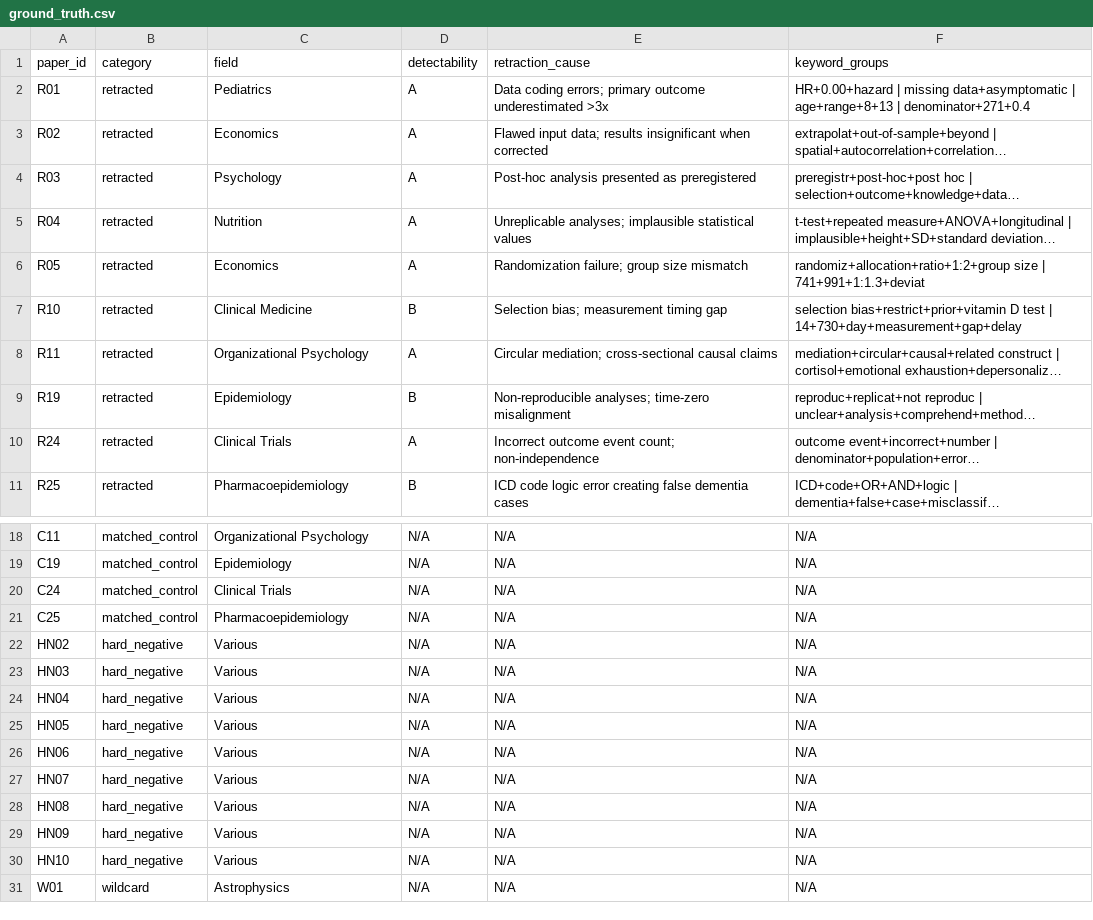
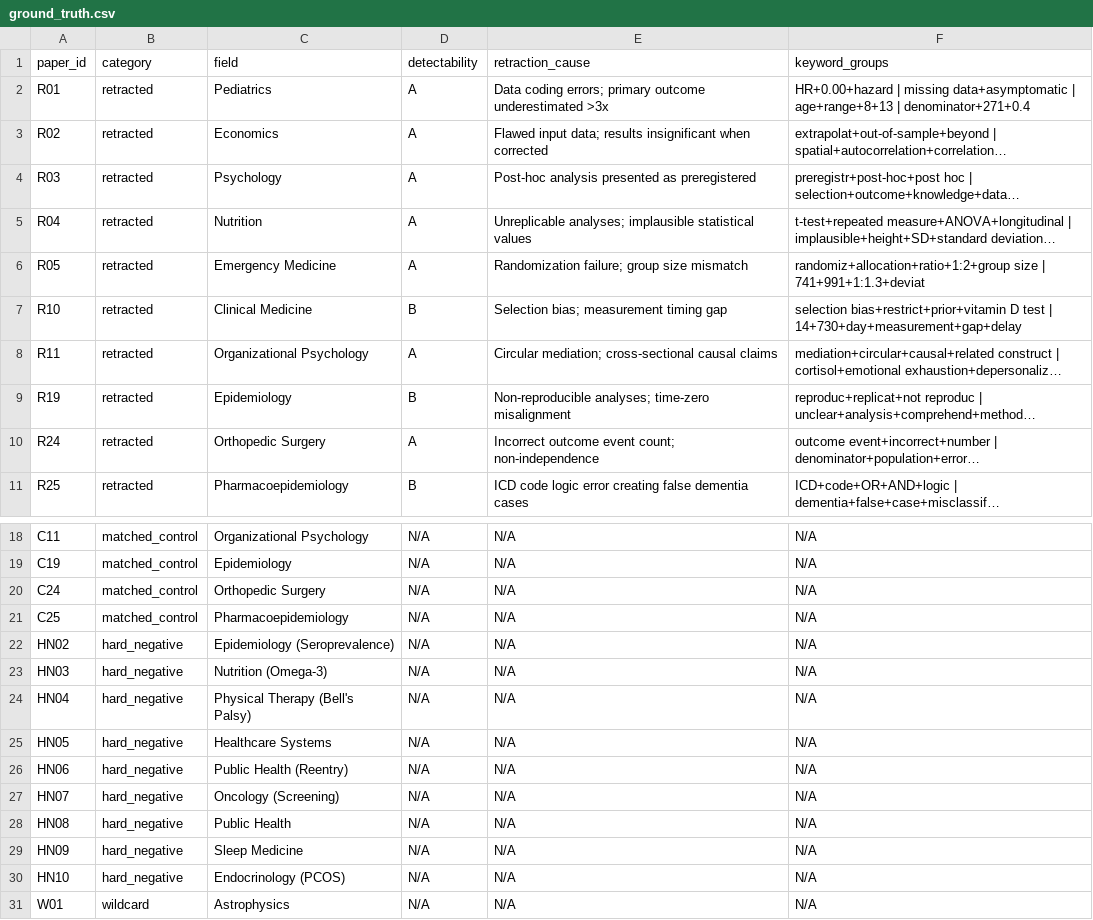
Before and after one commit to AndBrilliant/GraduatedDissentBench, a CSV file: data/ground_truth.csv, drawn as a sheet; only a part is shown, gaps mark what is left out; long unchanged cells end in …; the diff names each change by its address in the sheet, - before the commit and + after, or states it on an @@ line.

Commit message:
Fix R05/R24 field labels, add hard-negative fields, fix C05/C24 matched fields

```diff
--- a/data/ground_truth.csv
+++ b/data/ground_truth.csv
-C6 (field): Economics
+C6 (field): Emergency Medicine
-C10 (field): Clinical Trials
+C10 (field): Orthopedic Surgery
-C20 (field): Clinical Trials
+C20 (field): Orthopedic Surgery
-C22 (field): Various
+C22 (field): Epidemiology (Seroprevalence)
-C23 (field): Various
+C23 (field): Nutrition (Omega-3)
-C24 (field): Various
+C24 (field): Physical Therapy (Bell's Palsy)
-C25 (field): Various
+C25 (field): Healthcare Systems
-C26 (field): Various
+C26 (field): Public Health (Reentry)
-C27 (field): Various
+C27 (field): Oncology (Screening)
-C28 (field): Various
+C28 (field): Public Health
-C29 (field): Various
+C29 (field): Sleep Medicine
-C30 (field): Various
+C30 (field): Endocrinology (PCOS)
```
